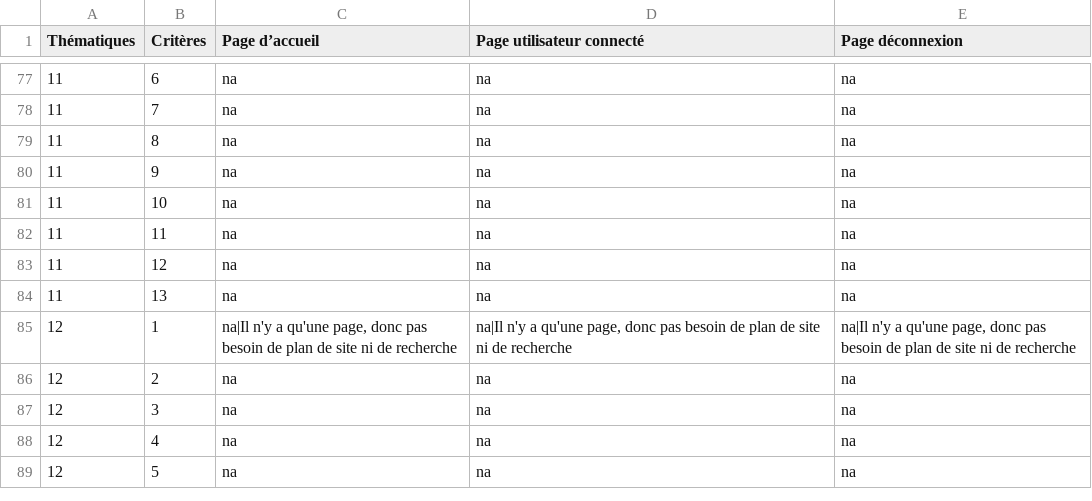
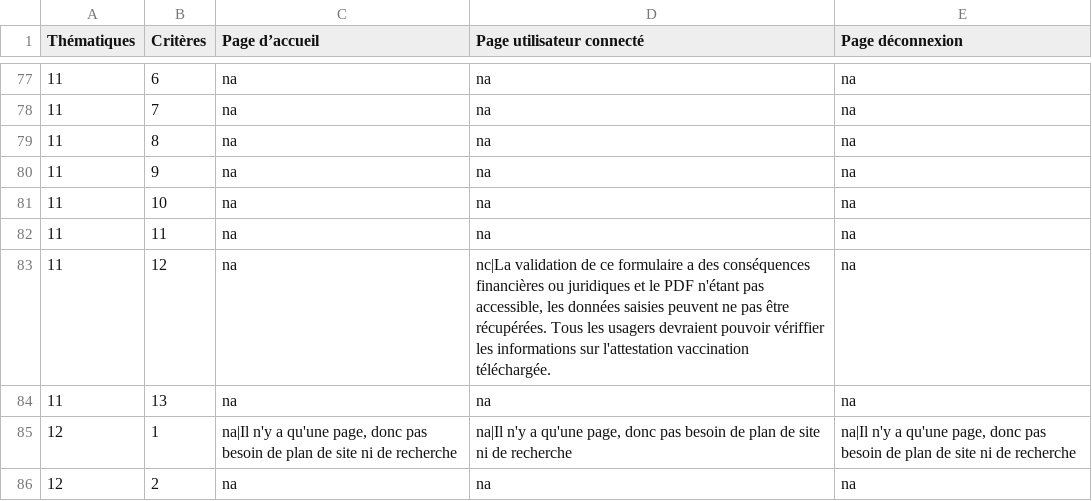
Before and after one commit to DISIC/dsn-audits-cnamts, a CSV file: content/audits/3000/accessibility/2021-11-16.csv, drawn as a sheet; only a part is shown, gaps mark what is left out; the shorter side is filled out with more unchanged rows.

Commit message:
Fix audit for Attestation Vaccin (11.12 'c' -> 'nc')

```diff
--- a/content/audits/3000/accessibility/2021-11-16.csv
+++ b/content/audits/3000/accessibility/2021-11-16.csv
@@ -82,3 +82,3 @@
 "11","11","na","na","na"
-"11","12","na","na","na"
+"11","12","na","nc|La validation de ce formulaire a des conséquences financières ou juridiques et le PDF n'étant pas accessible, les données saisies peuvent ne pas être récupérées. Tous les usagers devraient pouvoir vériffier les informations sur l'attestation vaccination téléchargée.","na"
 "11","13","na","na","na"
```
